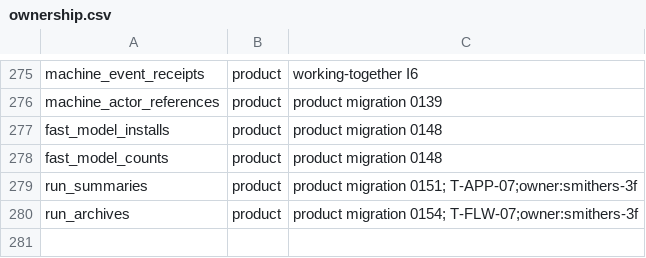
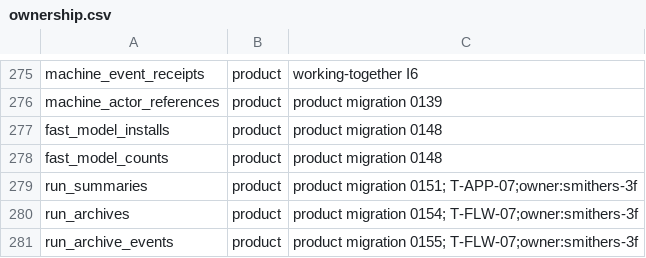
Before and after one commit to Plue-AI/smithers, a CSV file: packages/backend/db/ownership.csv, drawn as a sheet; only a part is shown, gaps mark what is left out; the diff names each change by its address in the sheet, - before the commit and + after, or states it on an @@ line.

```diff
--- a/packages/backend/db/ownership.csv
+++ b/packages/backend/db/ownership.csv
+row 281: run_archive_events | product | product migration 0155; T-FLW-07;owner:smithers-3f
```
Also changed, not shown: 19 other files.
